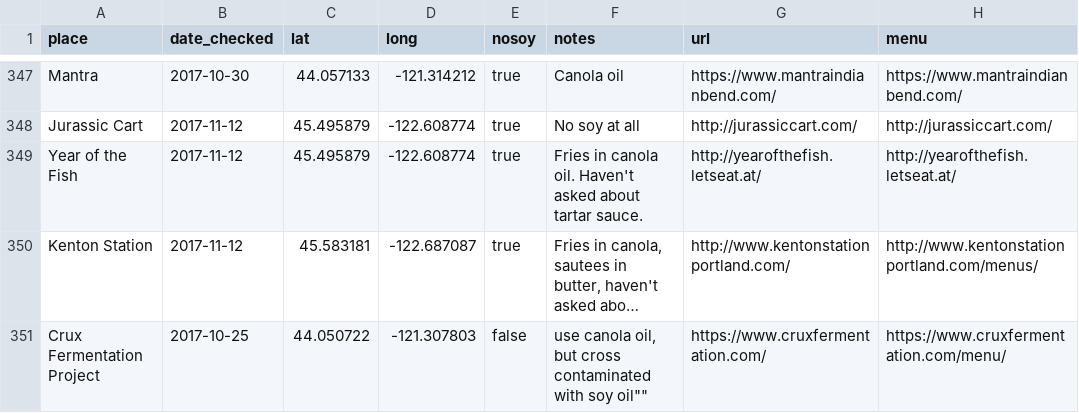
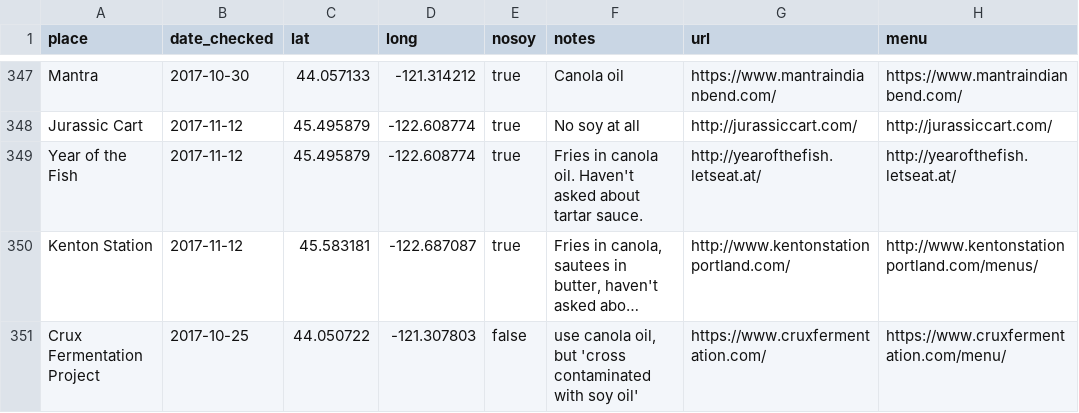
Before and after one commit to sckott/soylocs, a CSV file: data.csv, drawn as a sheet; only a part is shown, gaps mark what is left out; long unchanged cells end in …; the diff names each change by its address in the sheet, - before the commit and + after, or states it on an @@ line.

```diff
--- a/data.csv
+++ b/data.csv
-F351 (notes): …oil, but cross contaminated with soy oil""
+F351 (notes): …oil, but 'cross contaminated with soy oil'
```
Also changed, not shown: 1 other file.
